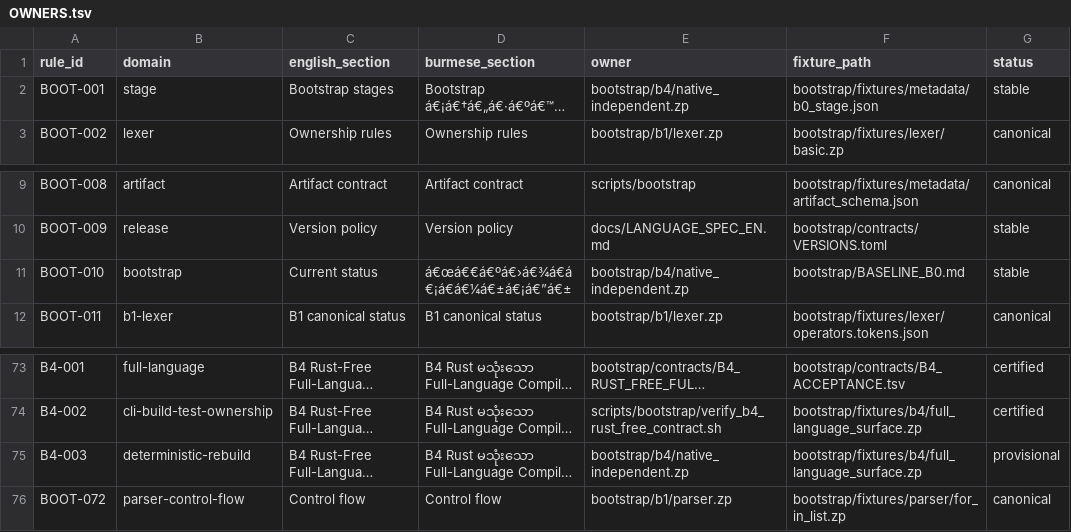
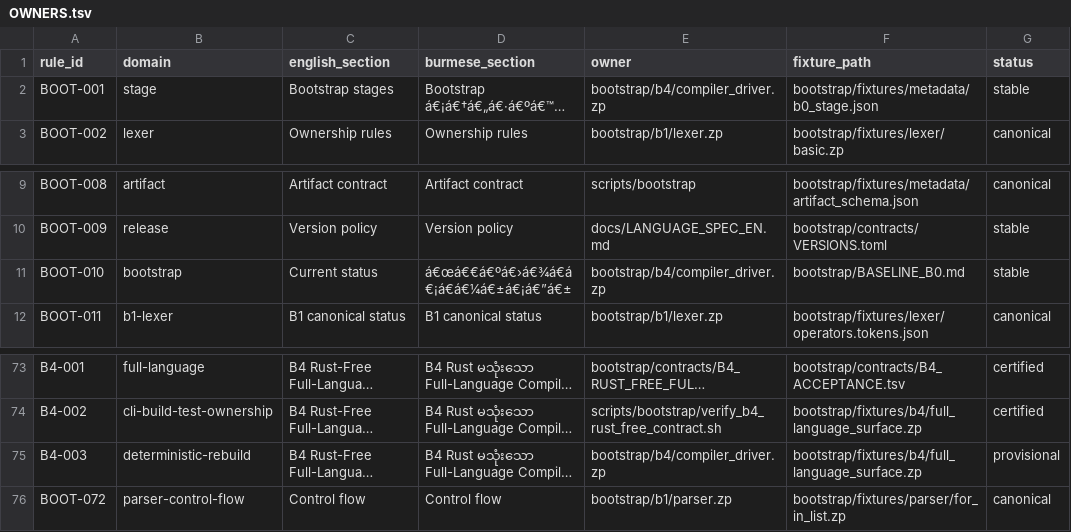
Before and after one commit to hidecard/zap, a TSV file: bootstrap/contracts/OWNERS.tsv, drawn as a sheet; only a part is shown, gaps mark what is left out; long unchanged cells end in …; the diff names each change by its address in the sheet, - before the commit and + after, or states it on an @@ line.

Commit message:
docs(b4): update ownership records, evidence docs, and platform seed record

```diff
--- a/bootstrap/contracts/OWNERS.tsv
+++ b/bootstrap/contracts/OWNERS.tsv
-E2 (owner): bootstrap/b4/native_independent.zp
+E2 (owner): bootstrap/b4/compiler_driver.zp
-E11 (owner): bootstrap/b4/native_independent.zp
+E11 (owner): bootstrap/b4/compiler_driver.zp
-E75 (owner): bootstrap/b4/native_independent.zp
+E75 (owner): bootstrap/b4/compiler_driver.zp
```
Also changed, not shown: bootstrap/contracts/COMPILER_OWNERSHIP.tsv, 6 other files.
